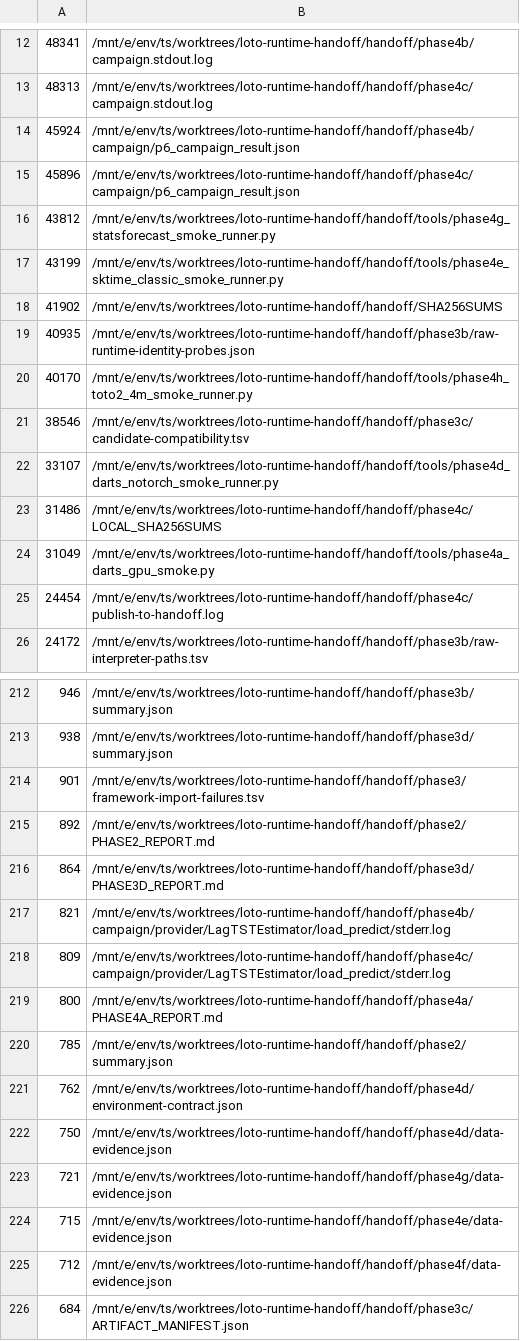
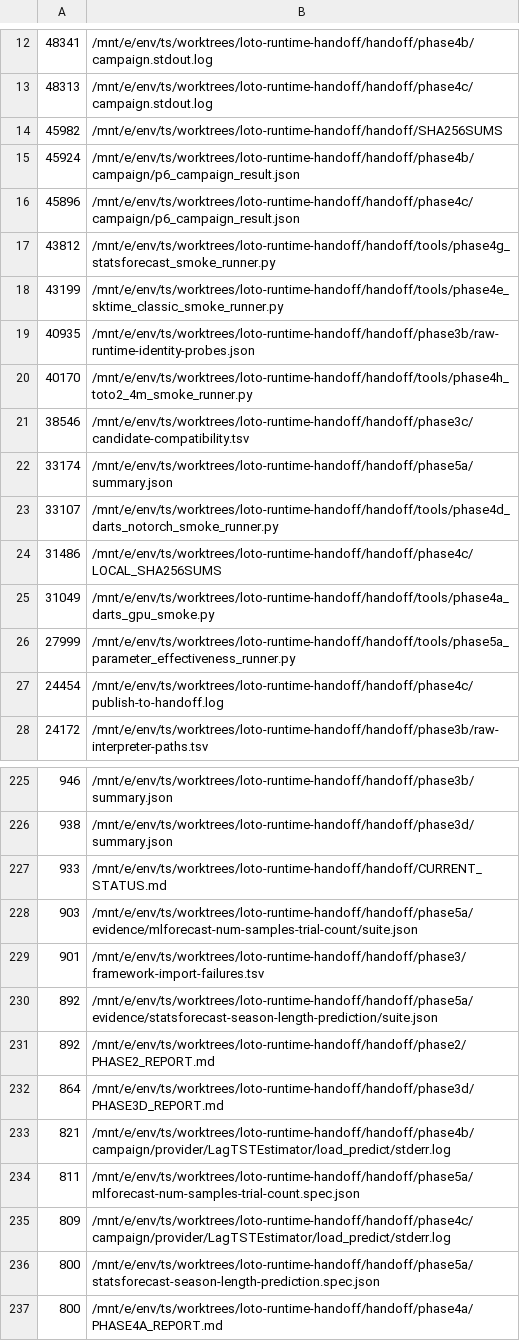
Before and after one commit to arumajirou/loto_forecast_platform, a TSV file: handoff/FILE_SIZES.tsv, drawn as a sheet; only a part is shown, gaps mark what is left out; the shorter side is filled out with more unchanged rows; the diff covers the shown part only.

Commit message:
audit: publish Phase 5A parameter effectiveness 20260826-151111

```diff
--- a/handoff/FILE_SIZES.tsv
+++ b/handoff/FILE_SIZES.tsv
@@ -13,2 +13,3 @@
 48313	/mnt/e/env/ts/worktrees/loto-runtime-handoff/handoff/phase4c/campaign.stdout.log
+45982	/mnt/e/env/ts/worktrees/loto-runtime-handoff/handoff/SHA256SUMS
 45924	/mnt/e/env/ts/worktrees/loto-runtime-handoff/handoff/phase4b/campaign/p6_campaign_result.json
@@ -17,3 +18,2 @@
 43199	/mnt/e/env/ts/worktrees/loto-runtime-handoff/handoff/tools/phase4e_sktime_classic_smoke_runner.py
-41902	/mnt/e/env/ts/worktrees/loto-runtime-handoff/handoff/SHA256SUMS
 40935	/mnt/e/env/ts/worktrees/loto-runtime-handoff/handoff/phase3b/raw-runtime-identity-probes.json
@@ -21,2 +21,3 @@
 38546	/mnt/e/env/ts/worktrees/loto-runtime-handoff/handoff/phase3c/candidate-compatibility.tsv
+33174	/mnt/e/env/ts/worktrees/loto-runtime-handoff/handoff/phase5a/summary.json
 33107	/mnt/e/env/ts/worktrees/loto-runtime-handoff/handoff/tools/phase4d_darts_notorch_smoke_runner.py
@@ -24,2 +25,3 @@
 31049	/mnt/e/env/ts/worktrees/loto-runtime-handoff/handoff/tools/phase4a_darts_gpu_smoke.py
+27999	/mnt/e/env/ts/worktrees/loto-runtime-handoff/handoff/tools/phase5a_parameter_effectiveness_runner.py
 24454	/mnt/e/env/ts/worktrees/loto-runtime-handoff/handoff/phase4c/publish-to-handoff.log
@@ -213,3 +226,6 @@
 938	/mnt/e/env/ts/worktrees/loto-runtime-handoff/handoff/phase3d/summary.json
+933	/mnt/e/env/ts/worktrees/loto-runtime-handoff/handoff/CURRENT_STATUS.md
+903	/mnt/e/env/ts/worktrees/loto-runtime-handoff/handoff/phase5a/evidence/mlforecast-num-samples-trial-count/suite.json
 901	/mnt/e/env/ts/worktrees/loto-runtime-handoff/handoff/phase3/framework-import-failures.tsv
+892	/mnt/e/env/ts/worktrees/loto-runtime-handoff/handoff/phase5a/evidence/statsforecast-season-length-prediction/suite.json
 892	/mnt/e/env/ts/worktrees/loto-runtime-handoff/handoff/phase2/PHASE2_REPORT.md
@@ -217,3 +233,5 @@
 821	/mnt/e/env/ts/worktrees/loto-runtime-handoff/handoff/phase4b/campaign/provider/LagTSTEstimator/load_predict/stderr.log
+811	/mnt/e/env/ts/worktrees/loto-runtime-handoff/handoff/phase5a/mlforecast-num-samples-trial-count.spec.json
 809	/mnt/e/env/ts/worktrees/loto-runtime-handoff/handoff/phase4c/campaign/provider/LagTSTEstimator/load_predict/stderr.log
+800	/mnt/e/env/ts/worktrees/loto-runtime-handoff/handoff/phase5a/statsforecast-season-length-prediction.spec.json
 800	/mnt/e/env/ts/worktrees/loto-runtime-handoff/handoff/phase4a/PHASE4A_REPORT.md
```
Also changed, not shown: 24 added rows and 2 removed rows elsewhere in this file, 22 other files.
